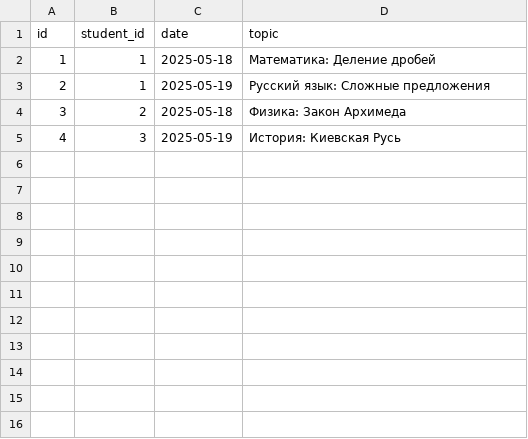
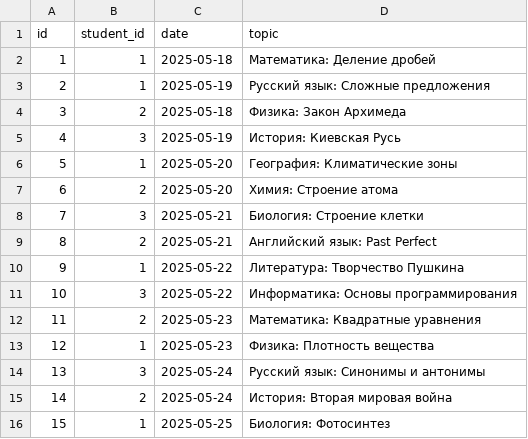
Before and after one commit to database-crl/parentbot-database, a CSV file: db/schedule.csv, drawn as a sheet; the diff names each change by its address in the sheet, - before the commit and + after, or states it on an @@ line.

Commit message:
schedule.csv

```diff
--- a/db/schedule.csv
+++ b/db/schedule.csv
+row 6: 5 | 1 | 2025-05-20 | География: Климатические зоны
+row 7: 6 | 2 | 2025-05-20 | Химия: Строение атома
+row 8: 7 | 3 | 2025-05-21 | Биология: Строение клетки
+row 9: 8 | 2 | 2025-05-21 | Английский язык: Past Perfect
+row 10: 9 | 1 | 2025-05-22 | Литература: Творчество Пушкина
+row 11: 10 | 3 | 2025-05-22 | Информатика: Основы программирования
+row 12: 11 | 2 | 2025-05-23 | Математика: Квадратные уравнения
+row 13: 12 | 1 | 2025-05-23 | Физика: Плотность вещества
+row 14: 13 | 3 | 2025-05-24 | Русский язык: Синонимы и антонимы
+row 15: 14 | 2 | 2025-05-24 | История: Вторая мировая война
+row 16: 15 | 1 | 2025-05-25 | Биология: Фотосинтез
```
